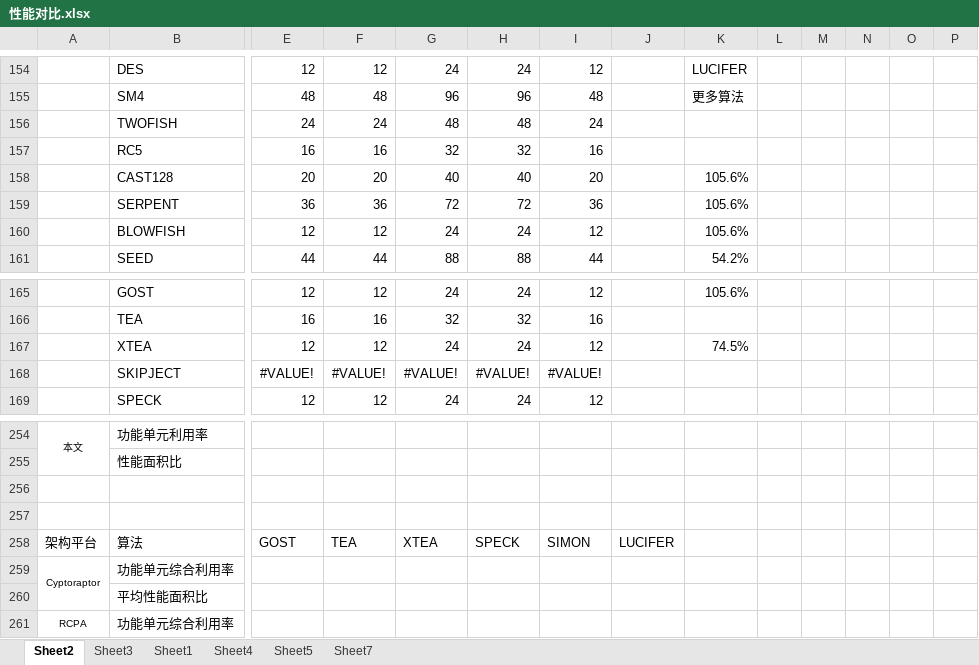
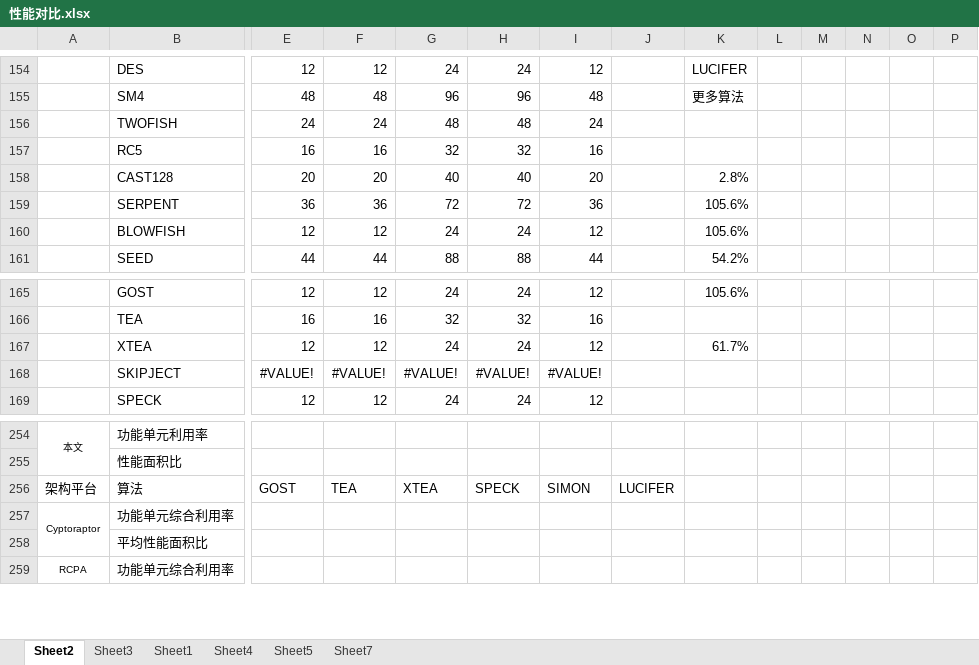
Before and after one commit to zdyzhan/bishe, an Excel workbook: 对比/性能对比.xlsx, sheet Sheet2, drawn as a sheet; only a part is shown, gaps mark what is left out; values as stored, in another font and other column widths than the file's, no borders; removed rows and columns are numbered as before the commit, all else as after; rows hold the shown columns only; the diff covers the shown part only; the diff names each change by its address in the sheet, - before the commit and + after, or states it on an @@ line.

```diff
--- a/对比/性能对比.xlsx (sheet Sheet2)
+++ b/对比/性能对比.xlsx (sheet Sheet2)
-K158: 105.6%
+K158: 2.8%
-K167: 74.5%
+K167: 61.7%
-row 256: (empty)
-row 257: (empty)
```
Also changed, not shown: 4 added rows, 4 removed rows and 23 edited cells elsewhere in this sheet, 全部算法统计.xlsx, 对比/架构优化_160220 - 副本.xlsx, 15 other files.
